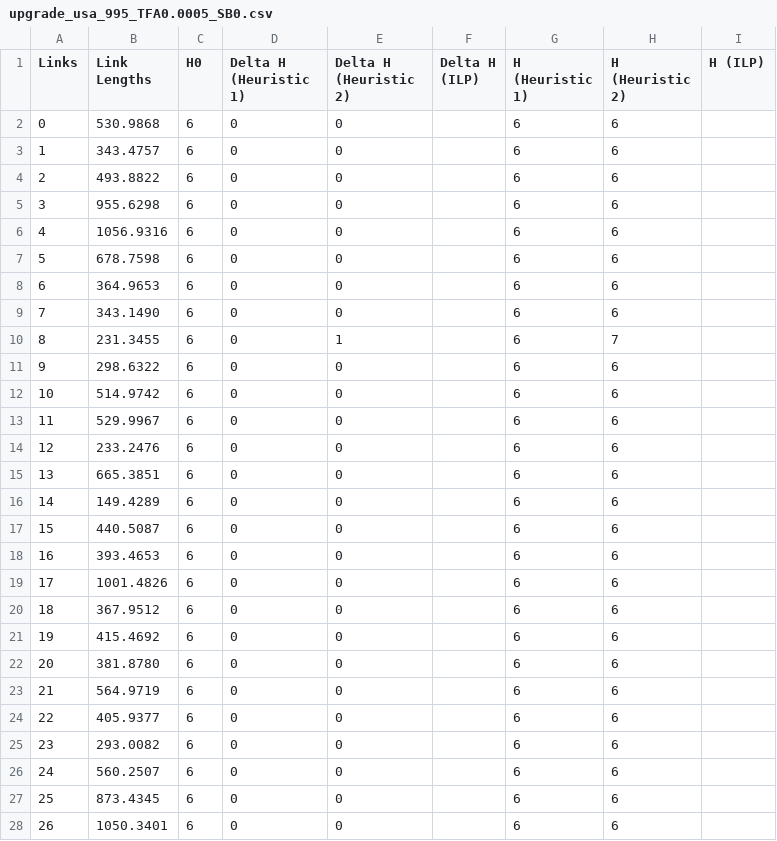
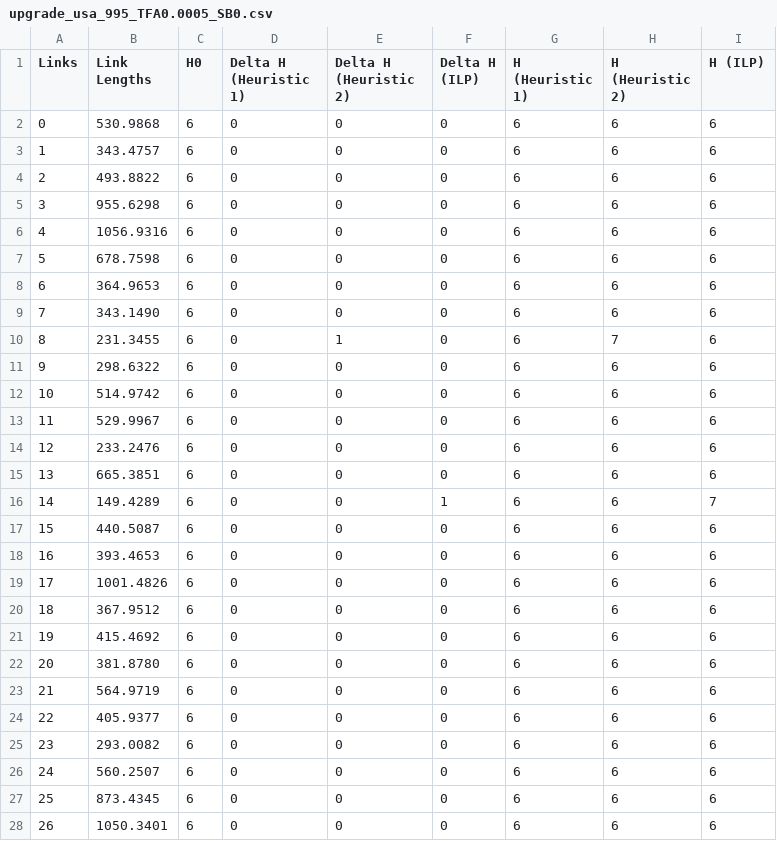
Before and after one commit to revpeter/fradir_ilp, a CSV file: results/usa_995/upgrade_level/SB0/upgrade_usa_995_TFA0.0005_SB0.csv, drawn as a sheet; only a part is shown; the diff covers the shown part only.

```diff
--- a/results/usa_995/upgrade_level/SB0/upgrade_usa_995_TFA0.0005_SB0.csv
+++ b/results/usa_995/upgrade_level/SB0/upgrade_usa_995_TFA0.0005_SB0.csv
@@ -1,28 +1,28 @@
 Links,Link Lengths,H0,Delta H (Heuristic 1),Delta H (Heuristic 2),Delta H (ILP),H (Heuristic 1),H (Heuristic 2),H (ILP)
-0,530.9868,6,0,0,,6,6,
-1,343.4757,6,0,0,,6,6,
-2,493.8822,6,0,0,,6,6,
-3,955.6298,6,0,0,,6,6,
-4,1056.9316,6,0,0,,6,6,
-5,678.7598,6,0,0,,6,6,
-6,364.9653,6,0,0,,6,6,
-7,343.1490,6,0,0,,6,6,
-8,231.3455,6,0,1,,6,7,
-9,298.6322,6,0,0,,6,6,
-10,514.9742,6,0,0,,6,6,
-11,529.9967,6,0,0,,6,6,
-12,233.2476,6,0,0,,6,6,
-13,665.3851,6,0,0,,6,6,
-14,149.4289,6,0,0,,6,6,
-15,440.5087,6,0,0,,6,6,
-16,393.4653,6,0,0,,6,6,
-17,1001.4826,6,0,0,,6,6,
-18,367.9512,6,0,0,,6,6,
-19,415.4692,6,0,0,,6,6,
-20,381.8780,6,0,0,,6,6,
-21,564.9719,6,0,0,,6,6,
-22,405.9377,6,0,0,,6,6,
-23,293.0082,6,0,0,,6,6,
-24,560.2507,6,0,0,,6,6,
-25,873.4345,6,0,0,,6,6,
-26,1050.3401,6,0,0,,6,6,
+0,530.9868,6,0,0,0,6,6,6
+1,343.4757,6,0,0,0,6,6,6
+2,493.8822,6,0,0,0,6,6,6
+3,955.6298,6,0,0,0,6,6,6
+4,1056.9316,6,0,0,0,6,6,6
+5,678.7598,6,0,0,0,6,6,6
+6,364.9653,6,0,0,0,6,6,6
+7,343.1490,6,0,0,0,6,6,6
+8,231.3455,6,0,1,0,6,7,6
+9,298.6322,6,0,0,0,6,6,6
+10,514.9742,6,0,0,0,6,6,6
+11,529.9967,6,0,0,0,6,6,6
+12,233.2476,6,0,0,0,6,6,6
+13,665.3851,6,0,0,0,6,6,6
+14,149.4289,6,0,0,1,6,6,7
+15,440.5087,6,0,0,0,6,6,6
+16,393.4653,6,0,0,0,6,6,6
+17,1001.4826,6,0,0,0,6,6,6
+18,367.9512,6,0,0,0,6,6,6
+19,415.4692,6,0,0,0,6,6,6
+20,381.8780,6,0,0,0,6,6,6
+21,564.9719,6,0,0,0,6,6,6
+22,405.9377,6,0,0,0,6,6,6
+23,293.0082,6,0,0,0,6,6,6
+24,560.2507,6,0,0,0,6,6,6
+25,873.4345,6,0,0,0,6,6,6
+26,1050.3401,6,0,0,0,6,6,6
```
Also changed, not shown: 30 edited cells elsewhere in this file, results/usa_995/comparison_usa_995_SB0.csv, results/usa_995/comparison_usa_995_SB1.csv, 33 other files.
